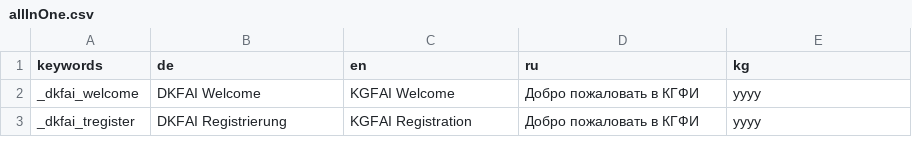
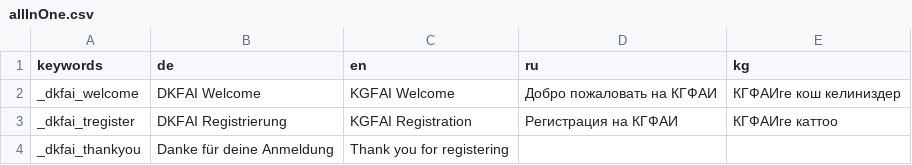
Before and after one commit to geobe/gostip, a CSV file: config/allInOne.csv, drawn as a sheet; only a part is shown; the diff covers the shown part only.

```diff
--- a/config/allInOne.csv
+++ b/config/allInOne.csv
@@ -1,3 +1,4 @@
 keywords,de,en,ru,kg
-_dkfai_welcome,DKFAI Welcome,KGFAI Welcome,Добро пожаловать в КГФИ,yyyy
-_dkfai_tregister,DKFAI Registrierung,KGFAI Registration,Добро пожаловать в КГФИ,yyyy
+_dkfai_welcome,DKFAI Welcome,KGFAI Welcome,Добро пожаловать на КГФАИ,КГФАИге кош келиниздер
+_dkfai_tregister,DKFAI Registrierung,KGFAI Registration,Регистрация на КГФАИ,КГФАИге каттоо
+_dkfai_thankyou,Danke für deine Anmeldung,Thank you for registering,,
```
Also changed, not shown: 49 edited cells elsewhere in this file, 11 other files.
